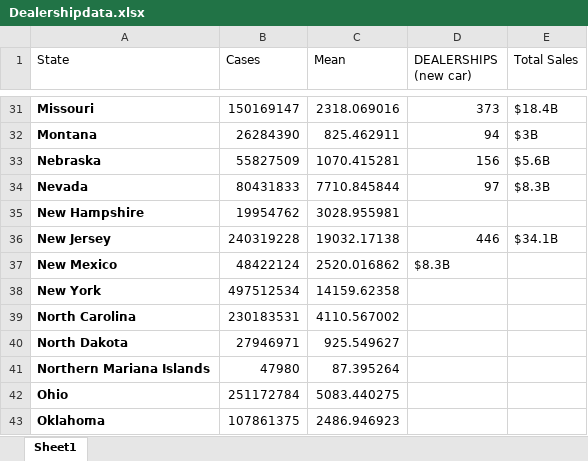
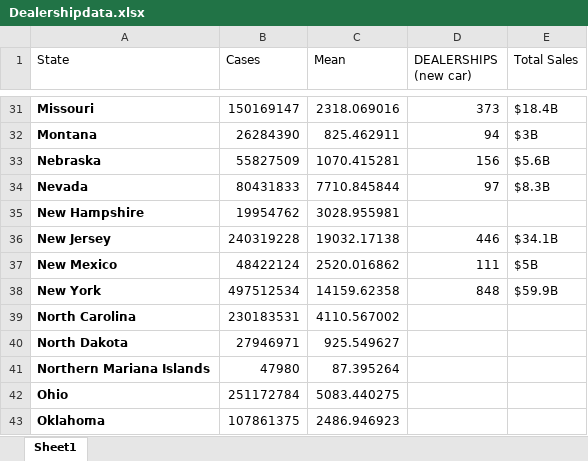
Before and after one commit to dakotajcollins/Car_Dealership, an Excel workbook: Maryam File/Dealershipdata.xlsx, sheet Sheet1, drawn as a sheet; only a part is shown, gaps mark what is left out; values as stored, in another font and other column widths than the file's, no borders; the diff names each change by its address in the sheet, - before the commit and + after, or states it on an @@ line.

```diff
--- a/Maryam File/Dealershipdata.xlsx (sheet Sheet1)
+++ b/Maryam File/Dealershipdata.xlsx (sheet Sheet1)
-D37 (DEALERSHIPS (new car)): $8.3B
+D37 (DEALERSHIPS (new car)): 111
-E37 (Total Sales): (empty)
+E37 (Total Sales): $5B
-D38 (DEALERSHIPS (new car)): (empty)
+D38 (DEALERSHIPS (new car)): 848
-E38 (Total Sales): (empty)
+E38 (Total Sales): $59.9B
```
Also changed, not shown: 4 other files.
